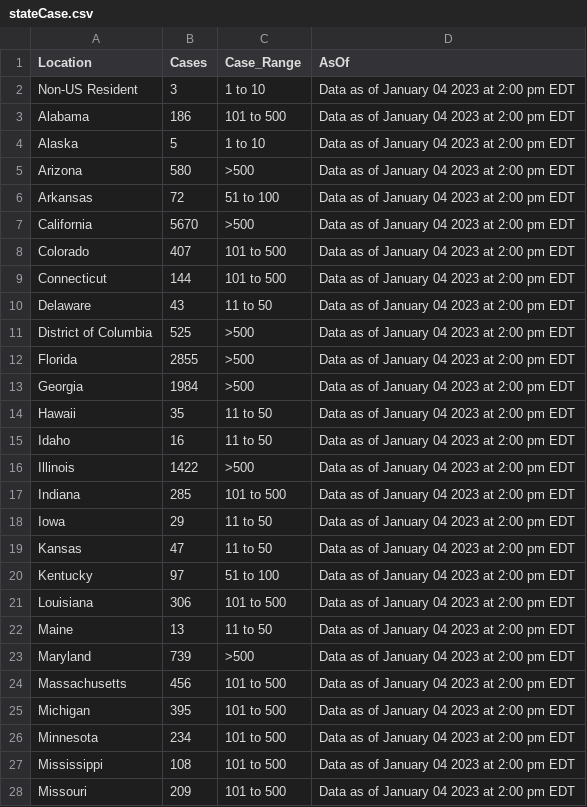
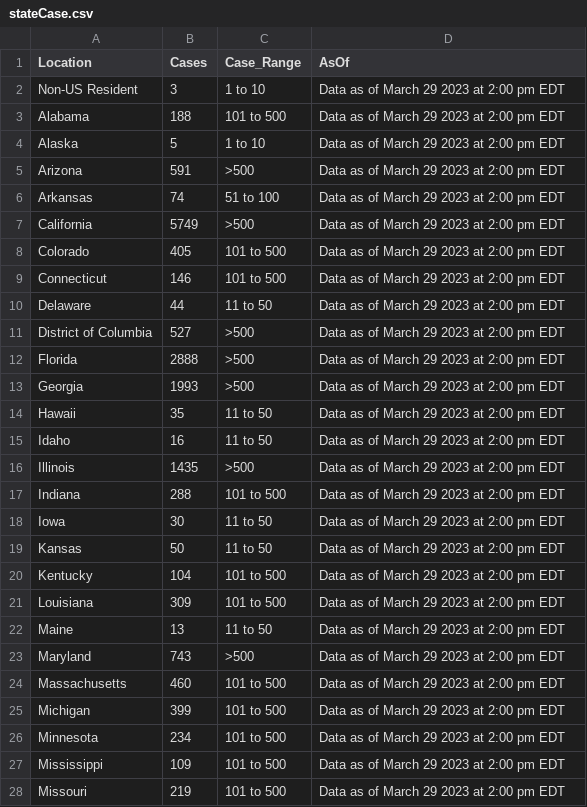
Before and after one commit to DQ4781/Monkeypox-Dashboard, a CSV file: csv/stateCase.csv, drawn as a sheet; only a part is shown; the diff covers the shown part only.

```diff
--- a/csv/stateCase.csv
+++ b/csv/stateCase.csv
@@ -1,28 +1,28 @@
 Location,Cases,Case_Range,AsOf
-Non-US Resident,3,1 to 10,Data as of January 04 2023 at 2:00 pm EDT
-Alabama,186,101 to 500,Data as of January 04 2023 at 2:00 pm EDT
-Alaska,5,1 to 10,Data as of January 04 2023 at 2:00 pm EDT
-Arizona,580,>500,Data as of January 04 2023 at 2:00 pm EDT
-Arkansas,72,51 to 100,Data as of January 04 2023 at 2:00 pm EDT
-California,5670,>500,Data as of January 04 2023 at 2:00 pm EDT
-Colorado,407,101 to 500,Data as of January 04 2023 at 2:00 pm EDT
-Connecticut,144,101 to 500,Data as of January 04 2023 at 2:00 pm EDT
-Delaware,43,11 to 50,Data as of January 04 2023 at 2:00 pm EDT
-District of Columbia,525,>500,Data as of January 04 2023 at 2:00 pm EDT
-Florida,2855,>500,Data as of January 04 2023 at 2:00 pm EDT
-Georgia,1984,>500,Data as of January 04 2023 at 2:00 pm EDT
-Hawaii,35,11 to 50,Data as of January 04 2023 at 2:00 pm EDT
-Idaho,16,11 to 50,Data as of January 04 2023 at 2:00 pm EDT
-Illinois,1422,>500,Data as of January 04 2023 at 2:00 pm EDT
-Indiana,285,101 to 500,Data as of January 04 2023 at 2:00 pm EDT
-Iowa,29,11 to 50,Data as of January 04 2023 at 2:00 pm EDT
-Kansas,47,11 to 50,Data as of January 04 2023 at 2:00 pm EDT
-Kentucky,97,51 to 100,Data as of January 04 2023 at 2:00 pm EDT
-Louisiana,306,101 to 500,Data as of January 04 2023 at 2:00 pm EDT
-Maine,13,11 to 50,Data as of January 04 2023 at 2:00 pm EDT
-Maryland,739,>500,Data as of January 04 2023 at 2:00 pm EDT
-Massachusetts,456,101 to 500,Data as of January 04 2023 at 2:00 pm EDT
-Michigan,395,101 to 500,Data as of January 04 2023 at 2:00 pm EDT
-Minnesota,234,101 to 500,Data as of January 04 2023 at 2:00 pm EDT
-Mississippi,108,101 to 500,Data as of January 04 2023 at 2:00 pm EDT
-Missouri,209,101 to 500,Data as of January 04 2023 at 2:00 pm EDT
+Non-US Resident,3,1 to 10,Data as of March 29 2023 at 2:00 pm EDT
+Alabama,188,101 to 500,Data as of March 29 2023 at 2:00 pm EDT
+Alaska,5,1 to 10,Data as of March 29 2023 at 2:00 pm EDT
+Arizona,591,>500,Data as of March 29 2023 at 2:00 pm EDT
+Arkansas,74,51 to 100,Data as of March 29 2023 at 2:00 pm EDT
+California,5749,>500,Data as of March 29 2023 at 2:00 pm EDT
+Colorado,405,101 to 500,Data as of March 29 2023 at 2:00 pm EDT
+Connecticut,146,101 to 500,Data as of March 29 2023 at 2:00 pm EDT
+Delaware,44,11 to 50,Data as of March 29 2023 at 2:00 pm EDT
+District of Columbia,527,>500,Data as of March 29 2023 at 2:00 pm EDT
+Florida,2888,>500,Data as of March 29 2023 at 2:00 pm EDT
+Georgia,1993,>500,Data as of March 29 2023 at 2:00 pm EDT
+Hawaii,35,11 to 50,Data as of March 29 2023 at 2:00 pm EDT
+Idaho,16,11 to 50,Data as of March 29 2023 at 2:00 pm EDT
+Illinois,1435,>500,Data as of March 29 2023 at 2:00 pm EDT
+Indiana,288,101 to 500,Data as of March 29 2023 at 2:00 pm EDT
+Iowa,30,11 to 50,Data as of March 29 2023 at 2:00 pm EDT
+Kansas,50,11 to 50,Data as of March 29 2023 at 2:00 pm EDT
+Kentucky,104,101 to 500,Data as of March 29 2023 at 2:00 pm EDT
+Louisiana,309,101 to 500,Data as of March 29 2023 at 2:00 pm EDT
+Maine,13,11 to 50,Data as of March 29 2023 at 2:00 pm EDT
+Maryland,743,>500,Data as of March 29 2023 at 2:00 pm EDT
+Massachusetts,460,101 to 500,Data as of March 29 2023 at 2:00 pm EDT
+Michigan,399,101 to 500,Data as of March 29 2023 at 2:00 pm EDT
+Minnesota,234,101 to 500,Data as of March 29 2023 at 2:00 pm EDT
+Mississippi,109,101 to 500,Data as of March 29 2023 at 2:00 pm EDT
+Missouri,219,101 to 500,Data as of March 29 2023 at 2:00 pm EDT
```
Also changed, not shown: 47 edited cells elsewhere in this file, csv/genders.csv, csv/labTests.csv, 1 other file.
